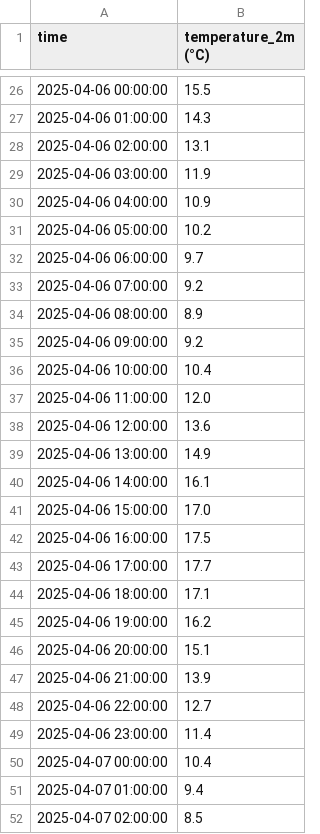
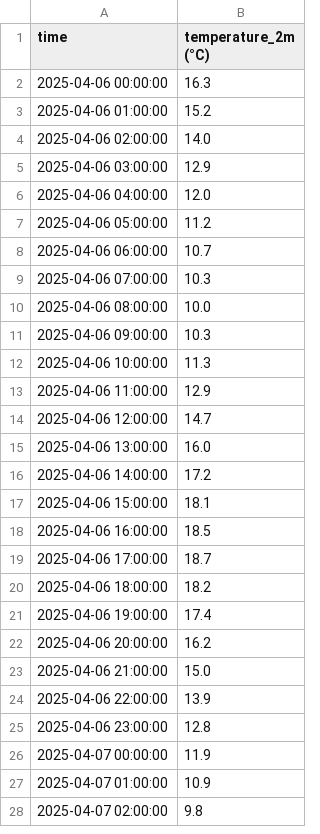
Before and after one commit to arthurlefebvre8/meteo_pred_update, a CSV file: meteo_previsions.csv, drawn as a sheet; only a part is shown, gaps mark what is left out; the diff covers the shown part only.

```diff
--- a/meteo_previsions.csv
+++ b/meteo_previsions.csv
@@ -26,27 +2,27 @@ time,temperature_2m (°C)
-2025-04-06 00:00:00,15.5
-2025-04-06 01:00:00,14.3
-2025-04-06 02:00:00,13.1
-2025-04-06 03:00:00,11.9
-2025-04-06 04:00:00,10.9
-2025-04-06 05:00:00,10.2
-2025-04-06 06:00:00,9.7
-2025-04-06 07:00:00,9.2
-2025-04-06 08:00:00,8.9
-2025-04-06 09:00:00,9.2
-2025-04-06 10:00:00,10.4
-2025-04-06 11:00:00,12.0
-2025-04-06 12:00:00,13.6
-2025-04-06 13:00:00,14.9
-2025-04-06 14:00:00,16.1
-2025-04-06 15:00:00,17.0
-2025-04-06 16:00:00,17.5
-2025-04-06 17:00:00,17.7
-2025-04-06 18:00:00,17.1
-2025-04-06 19:00:00,16.2
-2025-04-06 20:00:00,15.1
-2025-04-06 21:00:00,13.9
-2025-04-06 22:00:00,12.7
-2025-04-06 23:00:00,11.4
-2025-04-07 00:00:00,10.4
-2025-04-07 01:00:00,9.4
-2025-04-07 02:00:00,8.5
+2025-04-06 00:00:00,16.3
+2025-04-06 01:00:00,15.2
+2025-04-06 02:00:00,14.0
+2025-04-06 03:00:00,12.9
+2025-04-06 04:00:00,12.0
+2025-04-06 05:00:00,11.2
+2025-04-06 06:00:00,10.7
+2025-04-06 07:00:00,10.3
+2025-04-06 08:00:00,10.0
+2025-04-06 09:00:00,10.3
+2025-04-06 10:00:00,11.3
+2025-04-06 11:00:00,12.9
+2025-04-06 12:00:00,14.7
+2025-04-06 13:00:00,16.0
+2025-04-06 14:00:00,17.2
+2025-04-06 15:00:00,18.1
+2025-04-06 16:00:00,18.5
+2025-04-06 17:00:00,18.7
+2025-04-06 18:00:00,18.2
+2025-04-06 19:00:00,17.4
+2025-04-06 20:00:00,16.2
+2025-04-06 21:00:00,15.0
+2025-04-06 22:00:00,13.9
+2025-04-06 23:00:00,12.8
+2025-04-07 00:00:00,11.9
+2025-04-07 01:00:00,10.9
+2025-04-07 02:00:00,9.8
```
Also changed, not shown: 24 added rows, 24 removed rows and 21 edited cells elsewhere in this file.
